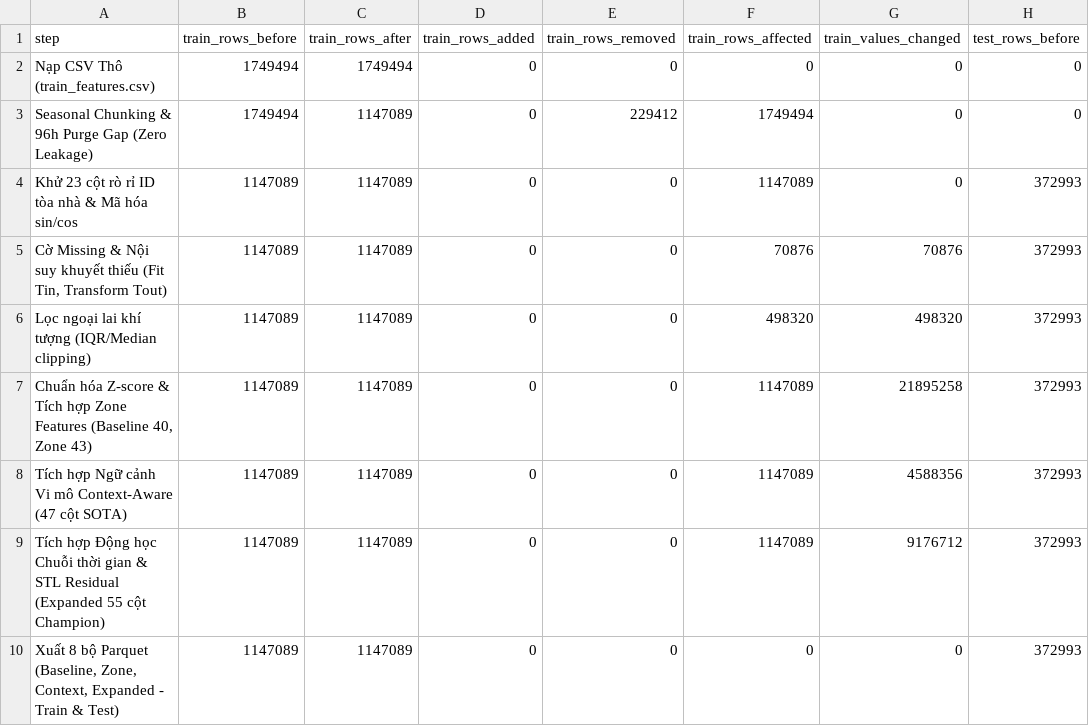
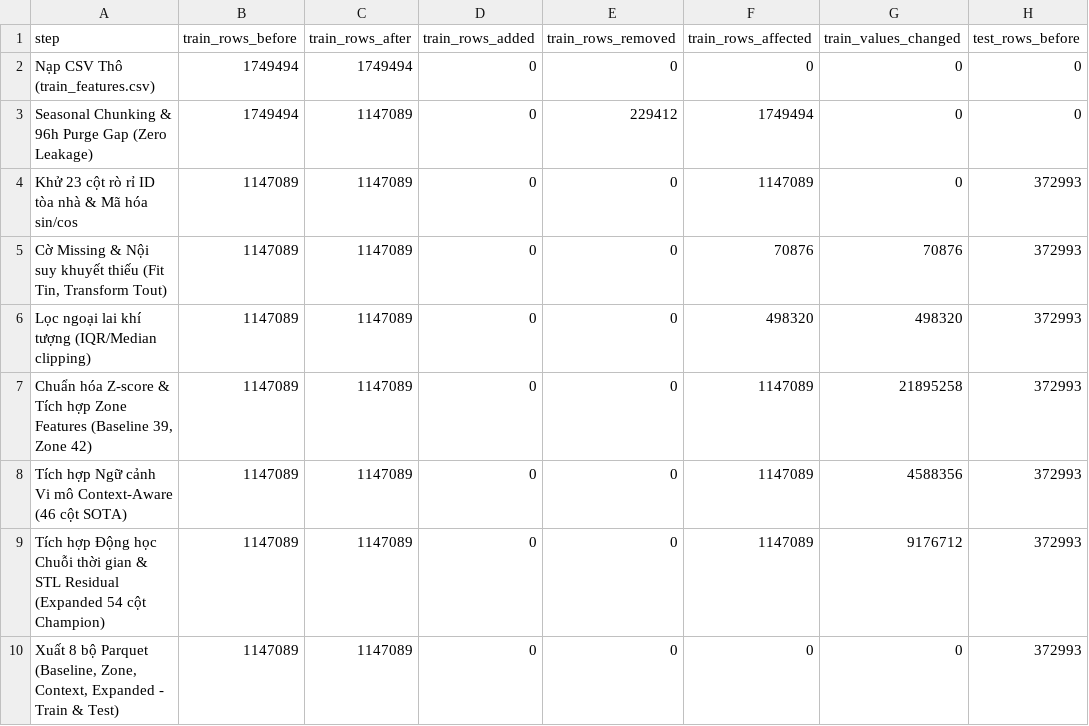
Before and after one commit to NgocTunk23/p4aids, a CSV file: data/processed/preprocessing_step_log.csv, drawn as a sheet; only a part is shown; the diff names each change by its address in the sheet, - before the commit and + after, or states it on an @@ line.

```diff
--- a/data/processed/preprocessing_step_log.csv
+++ b/data/processed/preprocessing_step_log.csv
-A7 (step): …Features (Baseline 40, Zone 43)
+A7 (step): …Features (Baseline 39, Zone 42)
-A8 (step): …mô Context-Aware (47 cột SOTA)
+A8 (step): …mô Context-Aware (46 cột SOTA)
-A9 (step): …Residual (Expanded 55 cột Champion)
+A9 (step): …Residual (Expanded 54 cột Champion)
```
Also changed, not shown: model_ML/data/preprocessing_step_log.csv, model_ML/results/all_ensemble_methods_summary.csv, 55 other files.
